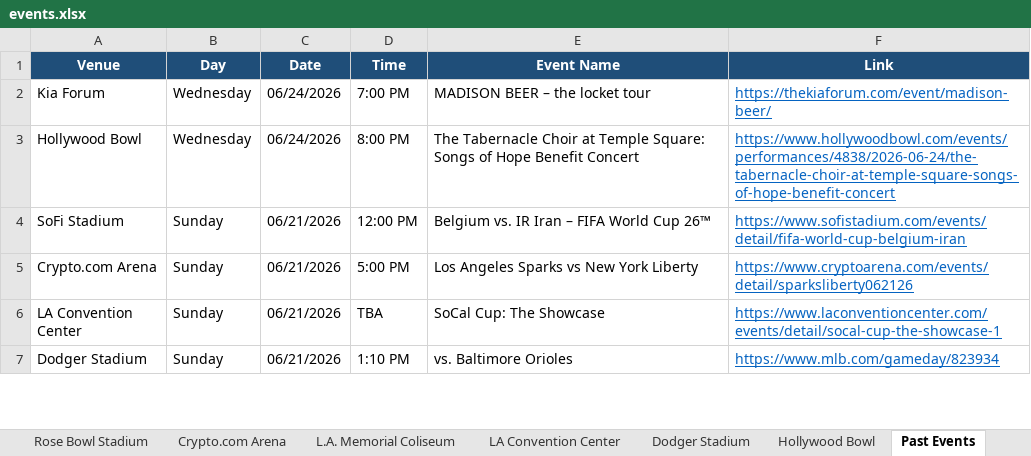
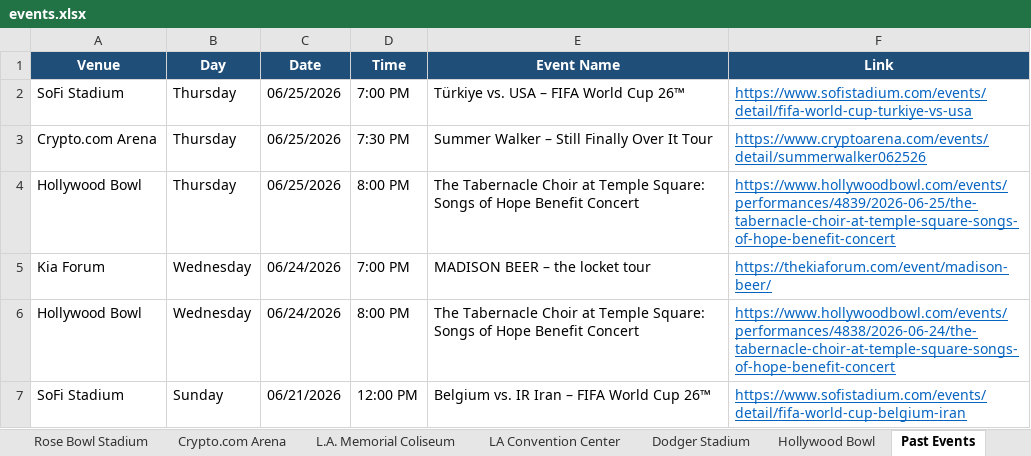
Before and after one commit to hannahlee-vzw/southern_california_events, an Excel workbook: docs/events.xlsx, sheet Past Events, drawn as a sheet; only a part is shown; the shorter side is filled out with more unchanged rows; values as stored, in another font and other column widths than the file's, no borders; the diff names each change by its address in the sheet, - before the commit and + after, or states it on an @@ line.

```diff
--- a/docs/events.xlsx (sheet Past Events)
+++ b/docs/events.xlsx (sheet Past Events)
+row 2: SoFi Stadium | Thursday | 06/25/2026 | 7:00 PM | Türkiye vs. USA – FIFA World Cup 26™ | https://www.sofistadium.com/events/detail/fifa-world-cup-turkiye-vs-usa
+row 3: Crypto.com Arena | Thursday | 06/25/2026 | 7:30 PM | Summer Walker – Still Finally Over It Tour | https://www.cryptoarena.com/events/detail/summerwalker062526
+row 4: Hollywood Bowl | Thursday | 06/25/2026 | 8:00 PM | The Tabernacle Choir at Temple Square: Songs of Hope Benefit Concert | https://www.hollywoodbowl.com/events/performances/4839/2026-06-25/the-tabernacle-choir-at-temple-square-songs-of-hope-benefit-concert
```
Also changed, not shown: sheet Crypto.com Arena, sheet SoFi Stadium, sheet Hollywood Bowl, 3 other files.
